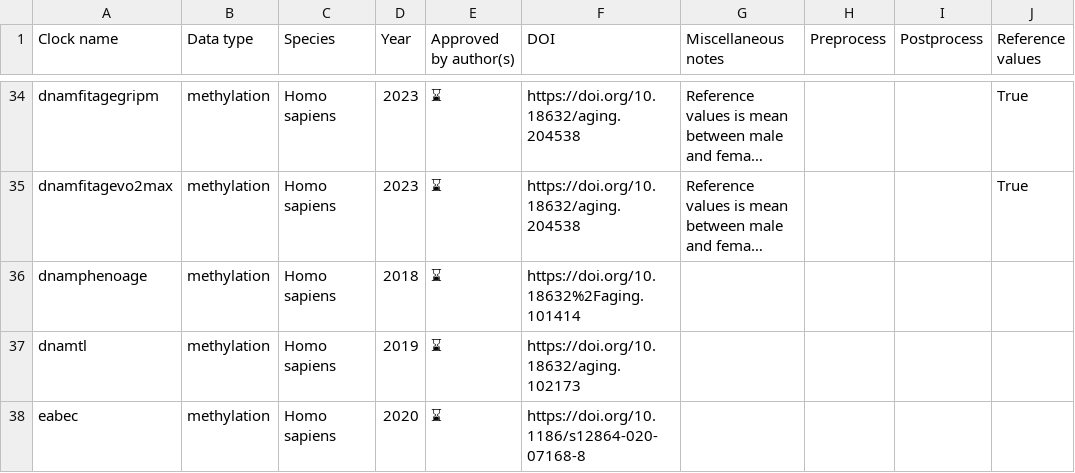
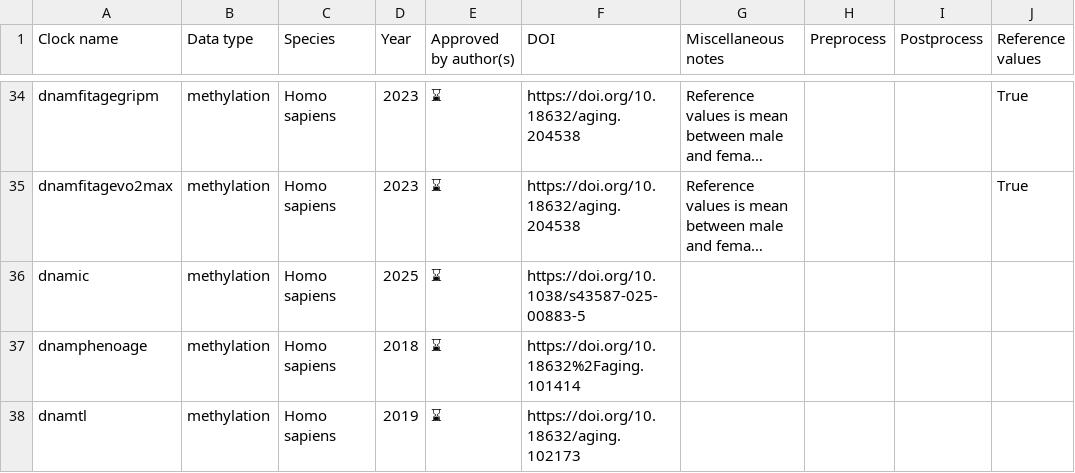
Before and after one commit to rsinghlab/pyaging, a CSV file: docs/_static/clock_glossary.csv, drawn as a sheet; only a part is shown, gaps mark what is left out; the shorter side is filled out with more unchanged rows; long unchanged cells end in …; the diff names each change by its address in the sheet, - before the commit and + after, or states it on an @@ line.

```diff
--- a/docs/_static/clock_glossary.csv
+++ b/docs/_static/clock_glossary.csv
+row 36: dnamic | methylation | Homo sapiens | 2025 | ⌛ | https://doi.org/10.1038/s43587-025-00883-5
```
Also changed, not shown: 5 other files.
